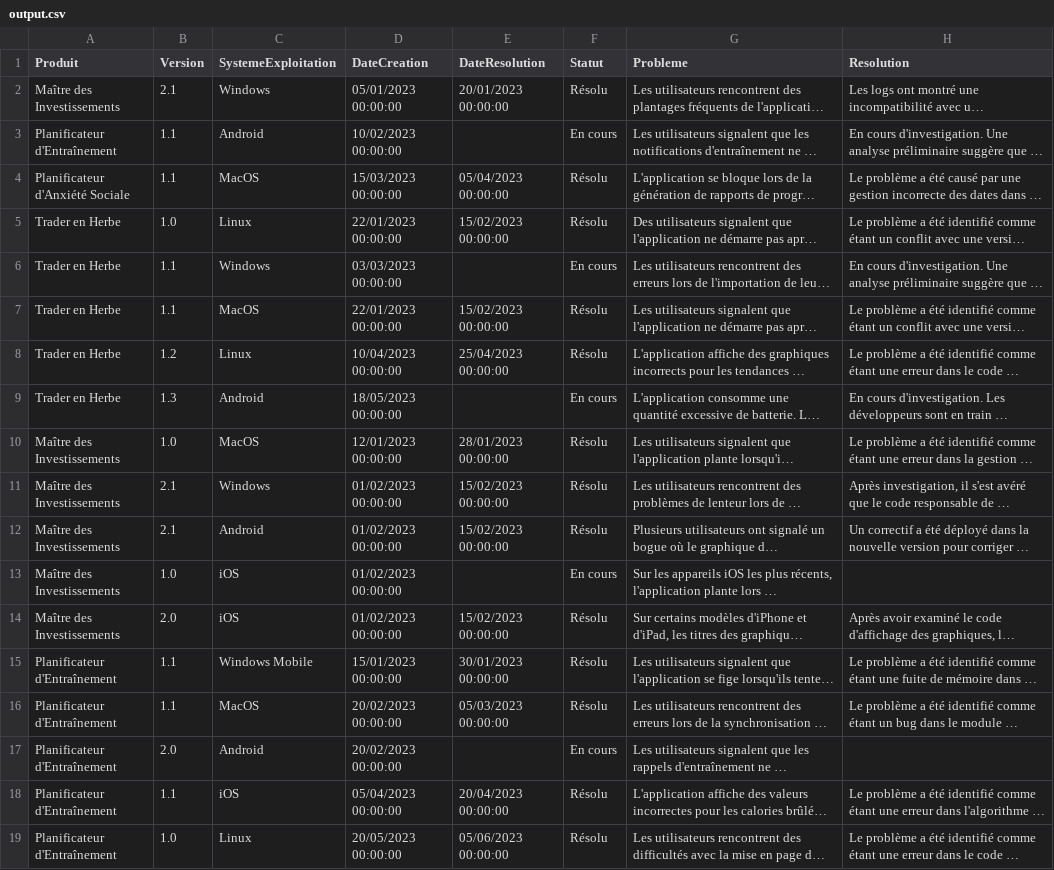
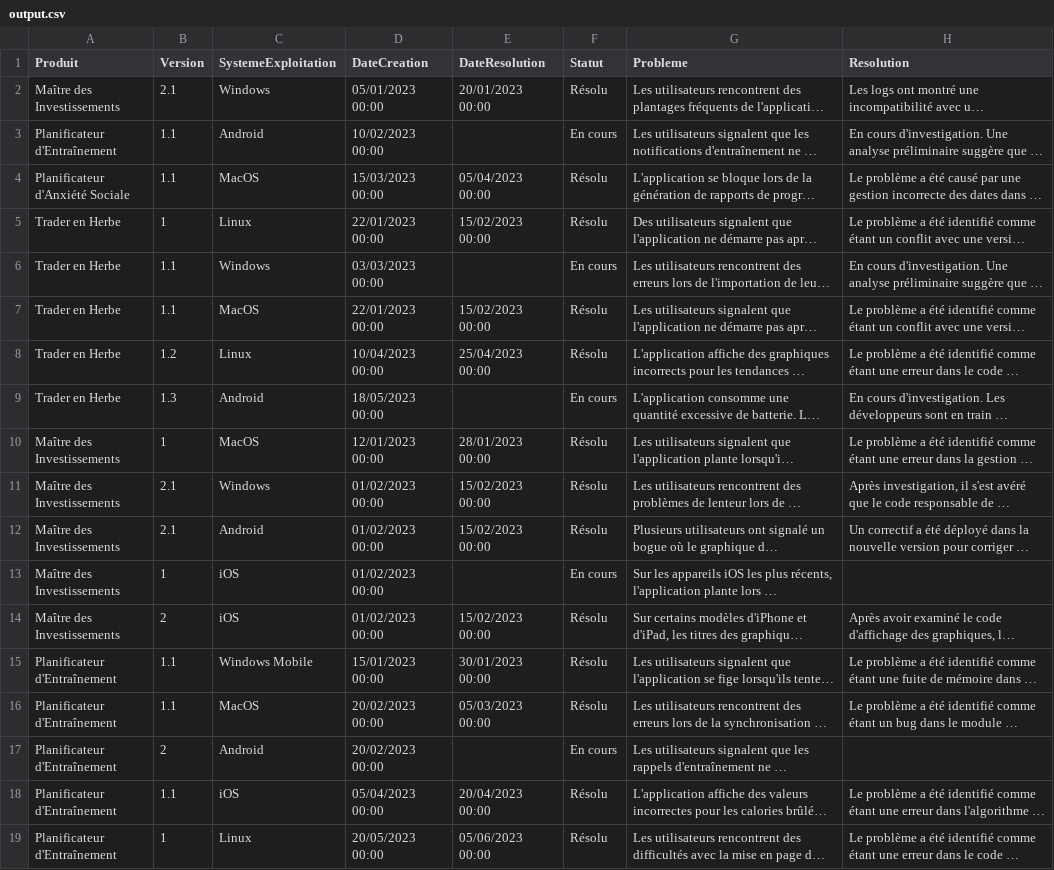
Before and after one commit to EveCrystali/P6, a CSV file: ODTTicketToCSV/output.csv, drawn as a sheet; only a part is shown; long unchanged cells end in …; the diff covers the shown part only; the diff names each change by its address in the sheet, - before the commit and + after, or states it on an @@ line.

Commit message:
fix!: update database schema by removing Produit_has_Version and adding foreign key produit_id in Version
- add a new SQL script to create all tables with foreign keys and constraints
- remove unnecessary table Product_has_Version and add foreign key 'produit_id' in table Version
- reimport data to reflect changes in the database schema
- update SQL import scripts to align with the new schema
- modify the entity-relationship model to reflect the updated database structure
- adjust LINQ queries to accommodate the new database schema and improve handling of filter results.

Resolve issues:
- where two products with the same version name could cause incorrect OS deployment associations
- several tickets were having the same number in input.txt

```diff
--- a/ODTTicketToCSV/output.csv
+++ b/ODTTicketToCSV/output.csv
-D2 (DateCreation): 05/01/2023 00:00:00
+D2 (DateCreation): 05/01/2023 00:00
-E2 (DateResolution): 20/01/2023 00:00:00
+E2 (DateResolution): 20/01/2023 00:00
-D3 (DateCreation): 10/02/2023 00:00:00
+D3 (DateCreation): 10/02/2023 00:00
-D4 (DateCreation): 15/03/2023 00:00:00
+D4 (DateCreation): 15/03/2023 00:00
-E4 (DateResolution): 05/04/2023 00:00:00
+E4 (DateResolution): 05/04/2023 00:00
-B5 (Version): 1.0
+B5 (Version): 1
-D5 (DateCreation): 22/01/2023 00:00:00
+D5 (DateCreation): 22/01/2023 00:00
-E5 (DateResolution): 15/02/2023 00:00:00
+E5 (DateResolution): 15/02/2023 00:00
-D6 (DateCreation): 03/03/2023 00:00:00
+D6 (DateCreation): 03/03/2023 00:00
-D7 (DateCreation): 22/01/2023 00:00:00
+D7 (DateCreation): 22/01/2023 00:00
-E7 (DateResolution): 15/02/2023 00:00:00
+E7 (DateResolution): 15/02/2023 00:00
-D8 (DateCreation): 10/04/2023 00:00:00
+D8 (DateCreation): 10/04/2023 00:00
-E8 (DateResolution): 25/04/2023 00:00:00
+E8 (DateResolution): 25/04/2023 00:00
-D9 (DateCreation): 18/05/2023 00:00:00
+D9 (DateCreation): 18/05/2023 00:00
-B10 (Version): 1.0
+B10 (Version): 1
-D10 (DateCreation): 12/01/2023 00:00:00
+D10 (DateCreation): 12/01/2023 00:00
-E10 (DateResolution): 28/01/2023 00:00:00
+E10 (DateResolution): 28/01/2023 00:00
-D11:D14 (DateCreation): 01/02/2023 00:00:00
+D11:D14 (DateCreation): 01/02/2023 00:00
-E11:E12 (DateResolution): 15/02/2023 00:00:00
+E11:E12 (DateResolution): 15/02/2023 00:00
-B13 (Version): 1.0
+B13 (Version): 1
-B14 (Version): 2.0
+B14 (Version): 2
-E14 (DateResolution): 15/02/2023 00:00:00
+E14 (DateResolution): 15/02/2023 00:00
-D15 (DateCreation): 15/01/2023 00:00:00
+D15 (DateCreation): 15/01/2023 00:00
-E15 (DateResolution): 30/01/2023 00:00:00
+E15 (DateResolution): 30/01/2023 00:00
-D16:D17 (DateCreation): 20/02/2023 00:00:00
+D16:D17 (DateCreation): 20/02/2023 00:00
-E16 (DateResolution): 05/03/2023 00:00:00
+E16 (DateResolution): 05/03/2023 00:00
-B17 (Version): 2.0
+B17 (Version): 2
-D18 (DateCreation): 05/04/2023 00:00:00
+D18 (DateCreation): 05/04/2023 00:00
-E18 (DateResolution): 20/04/2023 00:00:00
+E18 (DateResolution): 20/04/2023 00:00
-B19 (Version): 1.0
+B19 (Version): 1
-D19 (DateCreation): 20/05/2023 00:00:00
+D19 (DateCreation): 20/05/2023 00:00
-E19 (DateResolution): 05/06/2023 00:00:00
+E19 (DateResolution): 05/06/2023 00:00
```
Also changed, not shown: 18 edited cells elsewhere in this file, 8 other files.
